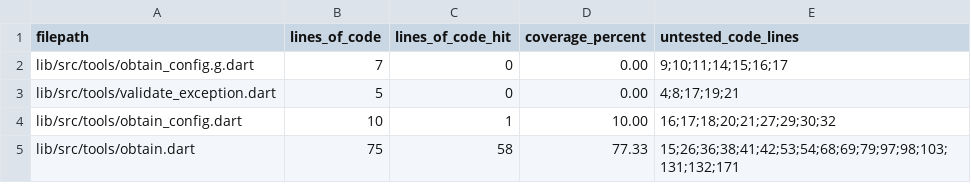
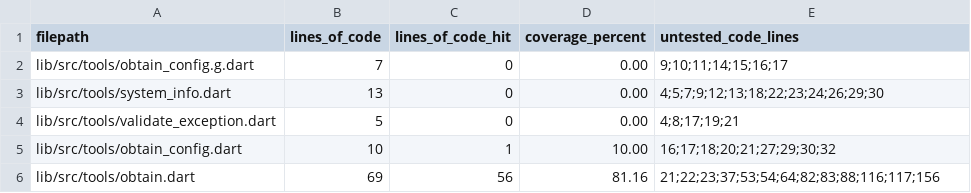
Before and after one commit to brigham/pb_obtain, a CSV file: COVERAGE.csv, drawn as a sheet.

```diff
--- a/COVERAGE.csv
+++ b/COVERAGE.csv
@@ -2,4 +2,5 @@ filepath,lines_of_code,lines_of_code_hit,coverage_percent,untested_code_lines
 lib/src/tools/obtain_config.g.dart,7,0,0.00,9;10;11;14;15;16;17
+lib/src/tools/system_info.dart,13,0,0.00,4;5;7;9;12;13;18;22;23;24;26;29;30
 lib/src/tools/validate_exception.dart,5,0,0.00,4;8;17;19;21
 lib/src/tools/obtain_config.dart,10,1,10.00,16;17;18;20;21;27;29;30;32
-lib/src/tools/obtain.dart,75,58,77.33,15;26;36;38;41;42;53;54;68;69;79;97;98;103;131;132;171
+lib/src/tools/obtain.dart,69,56,81.16,21;22;23;37;53;54;64;82;83;88;116;117;156
```
Also changed, not shown: 4 other files.
